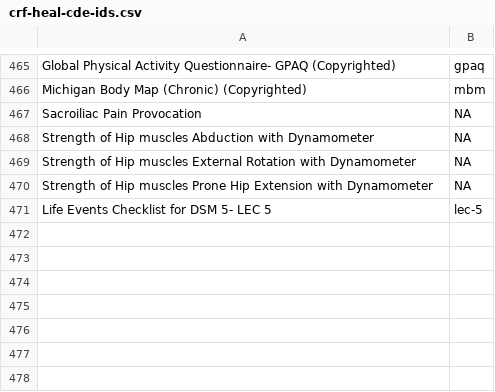
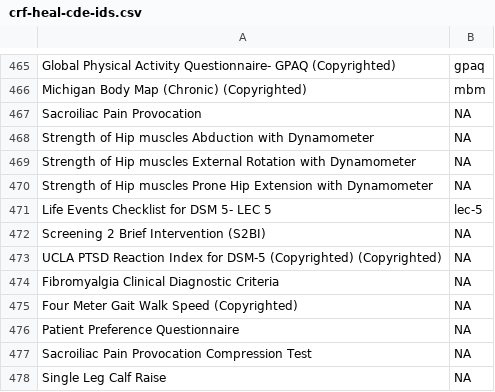
Before and after one commit to heal-data-stewards/heal-cdes, a CSV file: mappings/study-crf-mappings/from-heal-cde-team/crf-heal-cde-ids.csv, drawn as a sheet; only a part is shown, gaps mark what is left out; the diff names each change by its address in the sheet, - before the commit and + after, or states it on an @@ line.

```diff
--- a/mappings/study-crf-mappings/from-heal-cde-team/crf-heal-cde-ids.csv
+++ b/mappings/study-crf-mappings/from-heal-cde-team/crf-heal-cde-ids.csv
+row 472: Screening 2 Brief Intervention (S2BI) | NA
+row 473: UCLA PTSD Reaction Index for DSM-5 (Copyrighted) (Copyrighted) | NA
+row 474: Fibromyalgia Clinical Diagnostic Criteria | NA
+row 475: Four Meter Gait Walk Speed (Copyrighted) | NA
+row 476: Patient Preference Questionnaire | NA
+row 477: Sacroiliac Pain Provocation Compression Test | NA
+row 478: Single Leg Calf Raise | NA
```
Also changed, not shown: mappings/study-crf-mappings/from-heal-cde-team/study-hdp-ids.csv.
